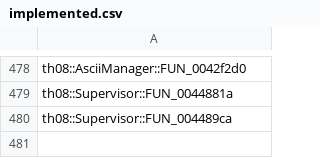
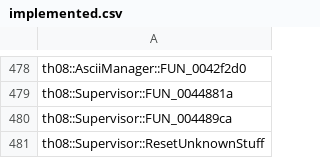
Before and after one commit to Patchouli-CN/th08_dec, a CSV file: config/implemented.csv, drawn as a sheet; only a part is shown, gaps mark what is left out; the diff names each change by its address in the sheet, - before the commit and + after, or states it on an @@ line.

Commit message:
Supervisor::ResetUnknownStuff 100%（out-of-line）+ 恢复 IsClearBackBufferOnRefreshEnabled
- ResetUnknownStuff 原版独立函数 + 调用处 call，从 hpp 内联改 out-of-line
- IsClearBackBufferOnRefreshEnabled 实现误删已恢复（76% FIXME）
- mapping 更名 FUN_00470dd5 -> ResetUnknownStuff

```diff
--- a/config/implemented.csv
+++ b/config/implemented.csv
+row 481: th08::Supervisor::ResetUnknownStuff
```
Also changed, not shown: config/mapping.csv, 4 other files.
